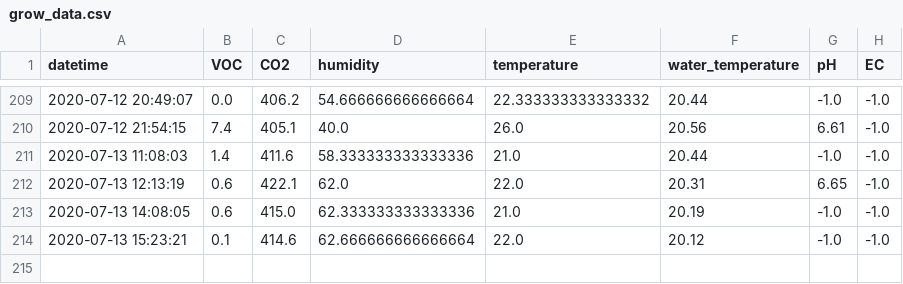
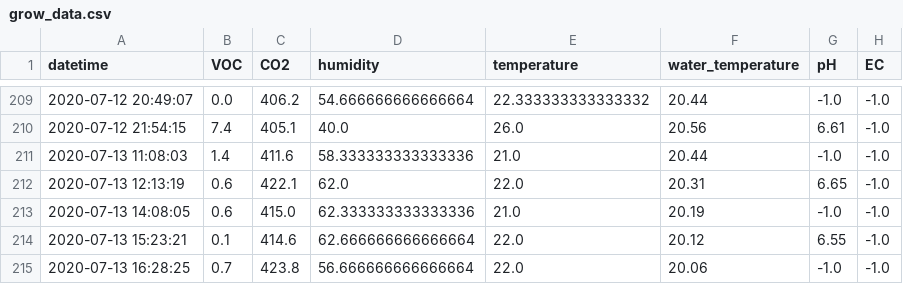
Before and after one commit to symeonn/grow-box-data, a CSV file: gb_csv/grow_data.csv, drawn as a sheet; only a part is shown, gaps mark what is left out.

Commit message:
data push

```diff
--- a/gb_csv/grow_data.csv
+++ b/gb_csv/grow_data.csv
@@ -213,2 +213,3 @@ datetime,VOC,CO2,humidity,temperature,water_temperature,pH,EC
 2020-07-13 14:08:05,0.6,415.0,62.333333333333336,21.0,20.19,-1.0,-1.0
-2020-07-13 15:23:21,0.1,414.6,62.666666666666664,22.0,20.12,-1.0,-1.0
+2020-07-13 15:23:21,0.1,414.6,62.666666666666664,22.0,20.12,6.55,-1.0
+2020-07-13 16:28:25,0.7,423.8,56.666666666666664,22.0,20.06,-1.0,-1.0
```
Also changed, not shown: 6 other files.
